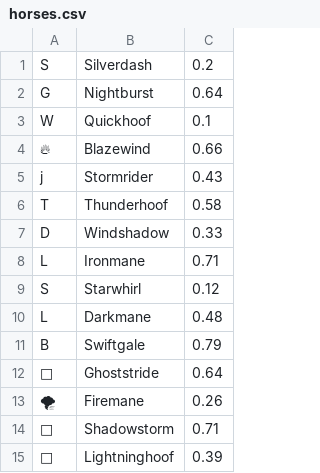
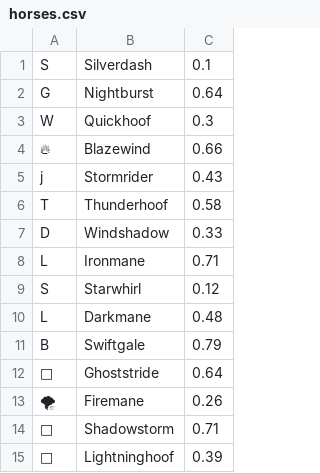
Before and after one commit to Dragospy/HorseRaceSimulator, a CSV file: Part2/database/horses.csv, drawn as a sheet.

Commit message:
Updated race class to keep going until all horses have fallen/finished the race

```diff
--- a/Part2/database/horses.csv
+++ b/Part2/database/horses.csv
@@ -1,4 +1,4 @@
-S,Silverdash,0.2
+S,Silverdash,0.1
 G,Nightburst,0.64
-W,Quickhoof,0.1
+W,Quickhoof,0.3
 🔥,Blazewind,0.66
```
Also changed, not shown: 2 other files.
